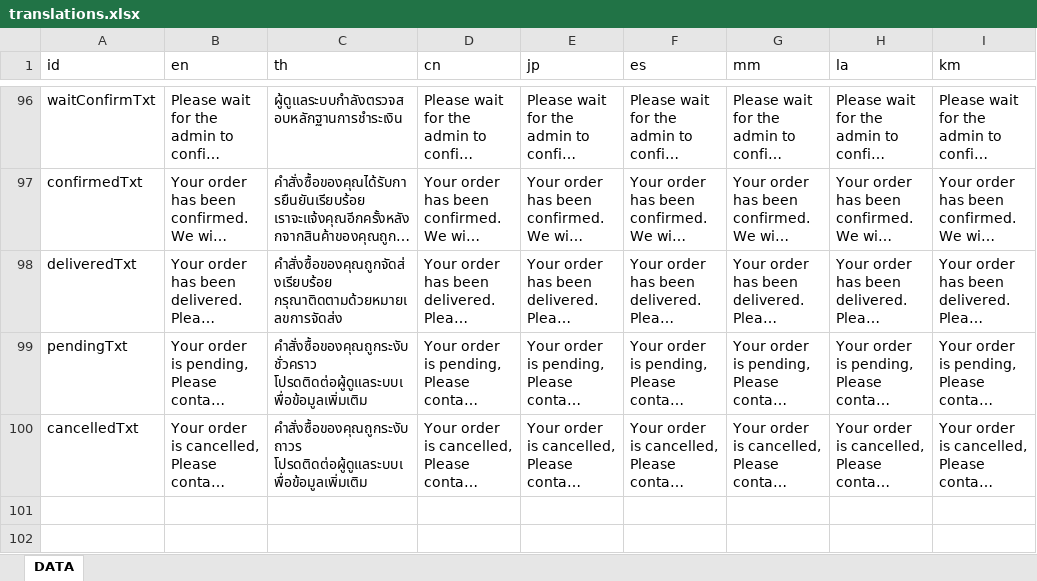
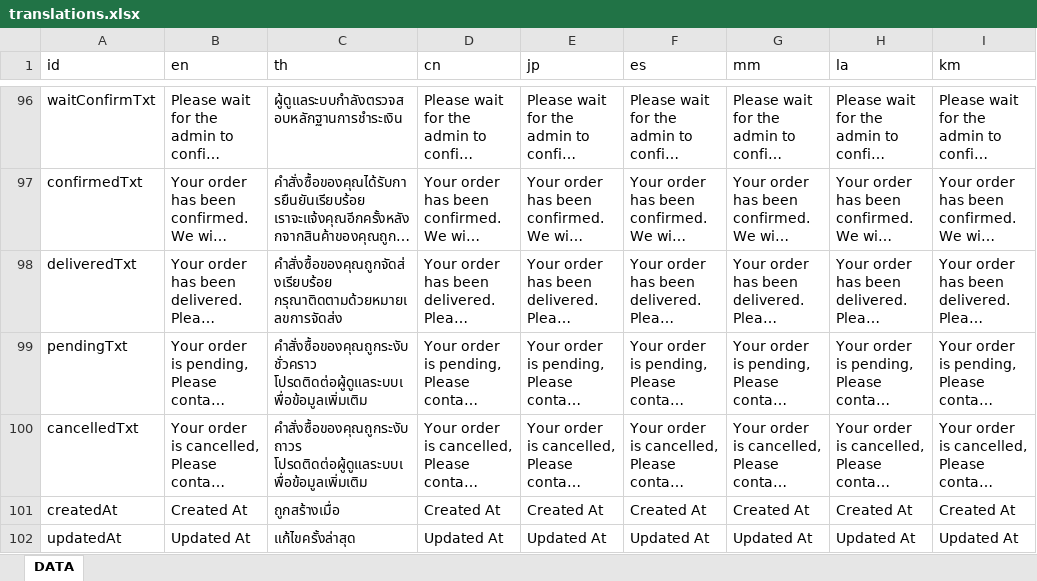
Before and after one commit to ICMM2025/icmm-web, an Excel workbook: src/locales/translations.xlsx, sheet DATA, drawn as a sheet; only a part is shown, gaps mark what is left out; long unchanged cells end in …; values as stored, in another font and other column widths than the file's, no borders; the diff names each change by its address in the sheet, - before the commit and + after, or states it on an @@ line.

```diff
--- a/src/locales/translations.xlsx (sheet DATA)
+++ b/src/locales/translations.xlsx (sheet DATA)
+row 101: createdAt | Created At | ถูกสร้างเมื่อ | Created At | Created At | Created At | Created At | Created At | Created At
+row 102: updatedAt | Updated At | แก้ไขครั้งล่าสุด | Updated At | Updated At | Updated At | Updated At | Updated At | Updated At
```
Also changed, not shown: 15 other files.
